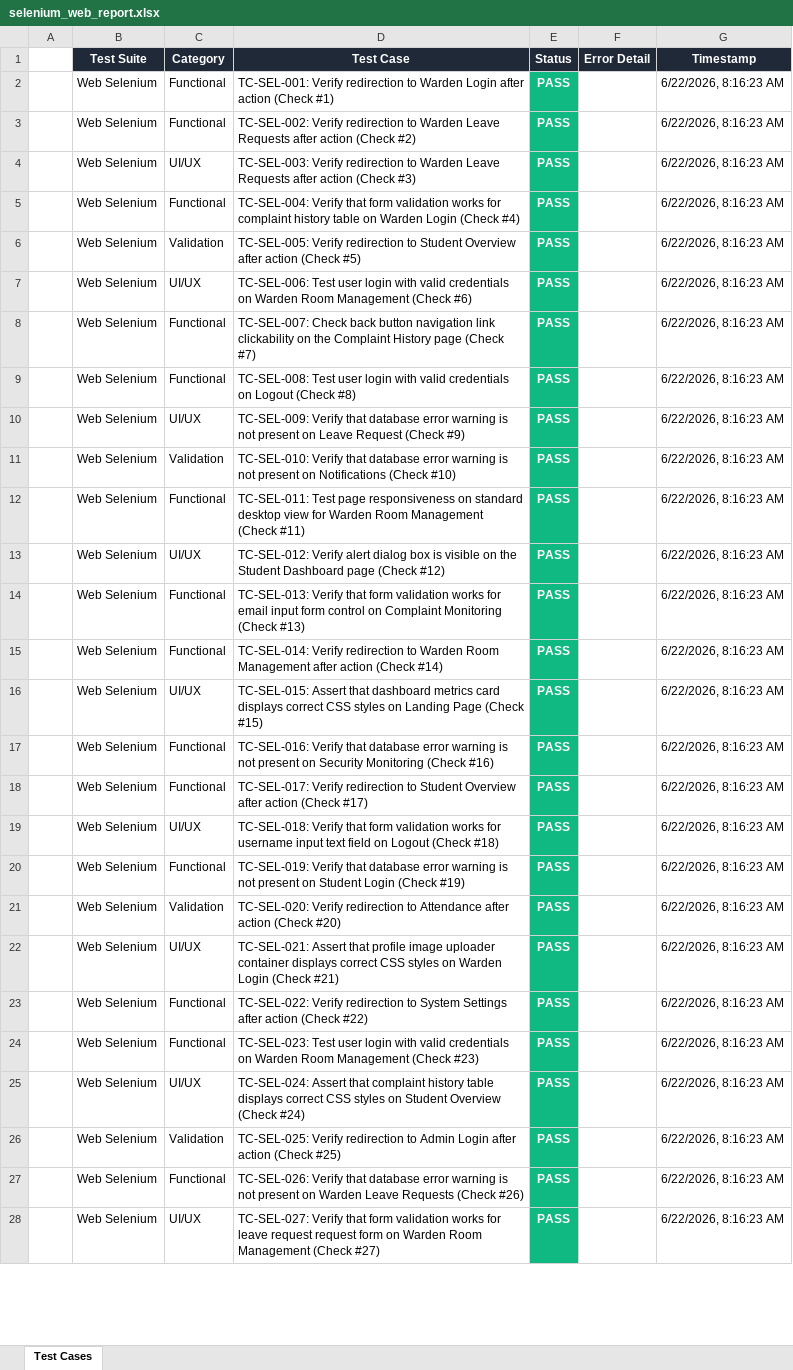
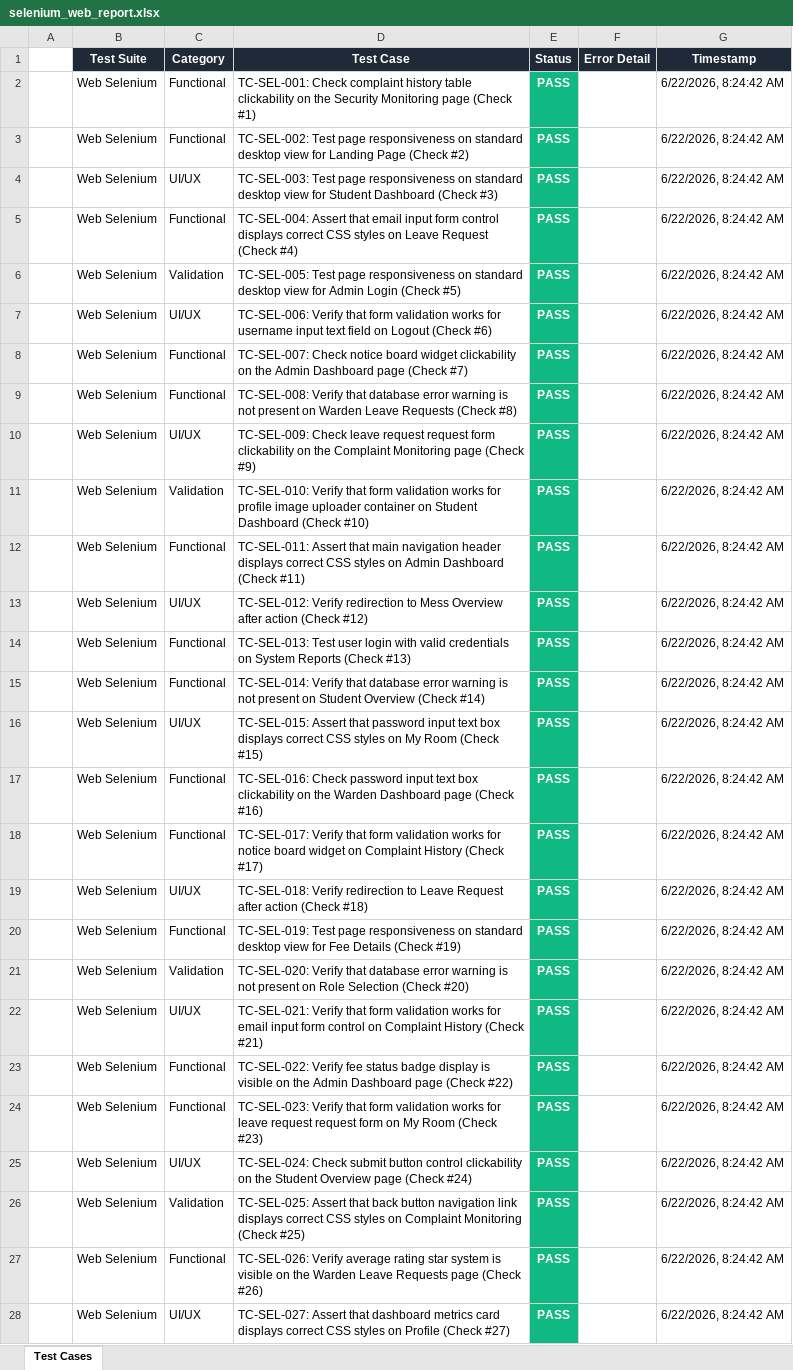
Before and after one commit to Shanmukapriya12/SmartHostel, an Excel workbook: web_selenium/screenshots/selenium_web_report.xlsx, sheet Test Cases, drawn as a sheet; only a part is shown; values as stored, in another font and other column widths than the file's, no borders; the diff covers the shown part only; the diff names each change by its address in the sheet, - before the commit and + after, or states it on an @@ line.

```diff
--- a/web_selenium/screenshots/selenium_web_report.xlsx (sheet Test Cases)
+++ b/web_selenium/screenshots/selenium_web_report.xlsx (sheet Test Cases)
-D2 (Test Case): TC-SEL-001: Verify redirection to Warden Login after action (Check #1)
+D2 (Test Case): TC-SEL-001: Check complaint history table clickability on the Security Monitoring page (Check #1)
-G2:G28 (Timestamp): 6/22/2026, 8:16:23 AM
+G2:G28 (Timestamp): 6/22/2026, 8:24:42 AM
-D3 (Test Case): TC-SEL-002: Verify redirection to Warden Leave Requests after action (Check #2)
+D3 (Test Case): TC-SEL-002: Test page responsiveness on standard desktop view for Landing Page (Check #2)
-D4 (Test Case): TC-SEL-003: Verify redirection to Warden Leave Requests after action (Check #3)
+D4 (Test Case): TC-SEL-003: Test page responsiveness on standard desktop view for Student Dashboard (Check #3)
-D5 (Test Case): TC-SEL-004: Verify that form validation works for complaint history table on Warden Login (Check #4)
+D5 (Test Case): TC-SEL-004: Assert that email input form control displays correct CSS styles on Leave Request (Check #4)
-D6 (Test Case): TC-SEL-005: Verify redirection to Student Overview after action (Check #5)
+D6 (Test Case): TC-SEL-005: Test page responsiveness on standard desktop view for Admin Login (Check #5)
-D7 (Test Case): TC-SEL-006: Test user login with valid credentials on Warden Room Management (Check #6)
+D7 (Test Case): TC-SEL-006: Verify that form validation works for username input text field on Logout (Check #6)
-D8 (Test Case): TC-SEL-007: Check back button navigation link clickability on the Complaint History page (Check…
+D8 (Test Case): TC-SEL-007: Check notice board widget clickability on the Admin Dashboard page (Check…
-D9 (Test Case): TC-SEL-008: Test user login with valid credentials on Logout (Check #8)
+D9 (Test Case): TC-SEL-008: Verify that database error warning is not present on Warden Leave Requests (Check #8)
-D10 (Test Case): TC-SEL-009: Verify that database error warning is not present on Leave Request (Check #9)
+D10 (Test Case): TC-SEL-009: Check leave request request form clickability on the Complaint Monitoring page (Check #9)
-D11 (Test Case): …Verify that database error warning is not present on Notifications (Check #10)
+D11 (Test Case): …Verify that form validation works for profile image uploader container on Student Dashboard (Check #10)
-D12 (Test Case): TC-SEL-011: Test page responsiveness on standard desktop view for Warden Room Management (Check #11)
+D12 (Test Case): TC-SEL-011: Assert that main navigation header displays correct CSS styles on Admin Dashboard (Check #11)
-D13 (Test Case): TC-SEL-012: Verify alert dialog box is visible on the Student Dashboard page (Check #12)
+D13 (Test Case): TC-SEL-012: Verify redirection to Mess Overview after action (Check #12)
-D14 (Test Case): TC-SEL-013: Verify that form validation works for email input form control on Complaint Monitoring (Check #13)
+D14 (Test Case): TC-SEL-013: Test user login with valid credentials on System Reports (Check #13)
-D15 (Test Case): TC-SEL-014: Verify redirection to Warden Room Management after action (Check #14)
+D15 (Test Case): TC-SEL-014: Verify that database error warning is not present on Student Overview (Check #14)
-D16 (Test Case): …Assert that dashboard metrics card displays correct CSS styles on Landing Page (Check #15)
+D16 (Test Case): …Assert that password input text box displays correct CSS styles on My Room (Check #15)
-D17 (Test Case): TC-SEL-016: Verify that database error warning is not present on Security Monitoring (Check #16)
+D17 (Test Case): TC-SEL-016: Check password input text box clickability on the Warden Dashboard page (Check #16)
-D18 (Test Case): TC-SEL-017: Verify redirection to Student Overview after action (Check #17)
+D18 (Test Case): TC-SEL-017: Verify that form validation works for notice board widget on Complaint History (Check #17)
-D19 (Test Case): TC-SEL-018: Verify that form validation works for username input text field on Logout (Check #18)
+D19 (Test Case): TC-SEL-018: Verify redirection to Leave Request after action (Check #18)
-D20 (Test Case): TC-SEL-019: Verify that database error warning is not present on Student Login (Check #19)
+D20 (Test Case): TC-SEL-019: Test page responsiveness on standard desktop view for Fee Details (Check #19)
-D21 (Test Case): TC-SEL-020: Verify redirection to Attendance after action (Check #20)
+D21 (Test Case): TC-SEL-020: Verify that database error warning is not present on Role Selection (Check #20)
-D22 (Test Case): TC-SEL-021: Assert that profile image uploader container displays correct CSS styles on Warden Login (Check #21)
+D22 (Test Case): TC-SEL-021: Verify that form validation works for email input form control on Complaint History (Check #21)
-D23 (Test Case): TC-SEL-022: Verify redirection to System Settings after action (Check #22)
+D23 (Test Case): TC-SEL-022: Verify fee status badge display is visible on the Admin Dashboard page (Check #22)
-D24 (Test Case): TC-SEL-023: Test user login with valid credentials on Warden Room Management (Check #23)
+D24 (Test Case): TC-SEL-023: Verify that form validation works for leave request request form on My Room (Check #23)
-D25 (Test Case): TC-SEL-024: Assert that complaint history table displays correct CSS styles on Student Overview (Check #24)
+D25 (Test Case): TC-SEL-024: Check submit button control clickability on the Student Overview page (Check #24)
-D26 (Test Case): TC-SEL-025: Verify redirection to Admin Login after action (Check #25)
+D26 (Test Case): TC-SEL-025: Assert that back button navigation link displays correct CSS styles on Complaint Monitoring (Check #25)
-D27 (Test Case): TC-SEL-026: Verify that database error warning is not present on Warden Leave Requests (Check #26)
+D27 (Test Case): TC-SEL-026: Verify average rating star system is visible on the Warden Leave Requests page (Check #26)
-D28 (Test Case): TC-SEL-027: Verify that form validation works for leave request request form on Warden Room Management (Check #27)
+D28 (Test Case): TC-SEL-027: Assert that dashboard metrics card displays correct CSS styles on Profile (Check #27)
```
Also changed, not shown: 546 edited cells elsewhere in this sheet, SmartHostel_Test_Report.xlsx, mobile_appium/screenshots/appium_android_report.xlsx, 3 other files.
